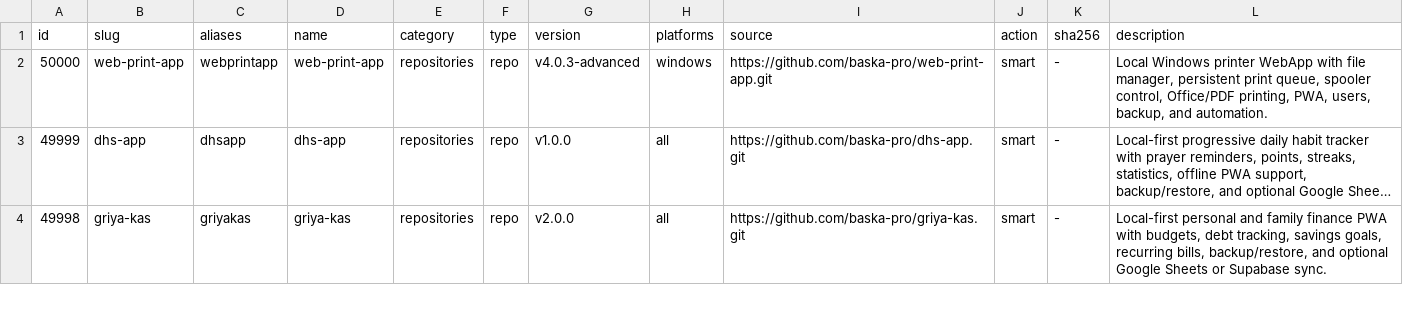
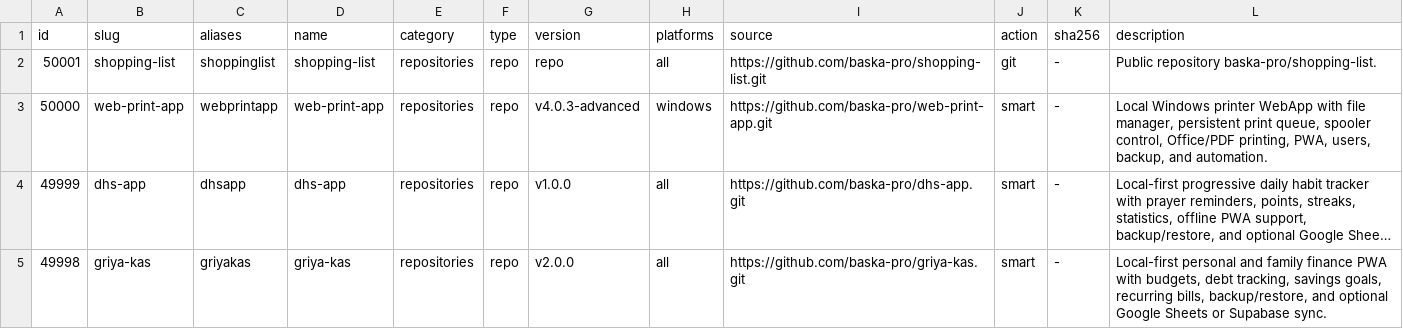
Before and after one commit to baska-pro/baska-hub, a TSV file: registry/packages.tsv, drawn as a sheet; only a part is shown; long unchanged cells end in …; the diff names each change by its address in the sheet, - before the commit and + after, or states it on an @@ line.

```diff
--- a/registry/packages.tsv
+++ b/registry/packages.tsv
+row 2: 50001 | shopping-list | shoppinglist | shopping-list | repositories | repo | repo | all | https://github.com/baska-pro/shopping-list.git | git | - | Public repository baska-pro/shopping-list.
```
Also changed, not shown: 3 other files.
